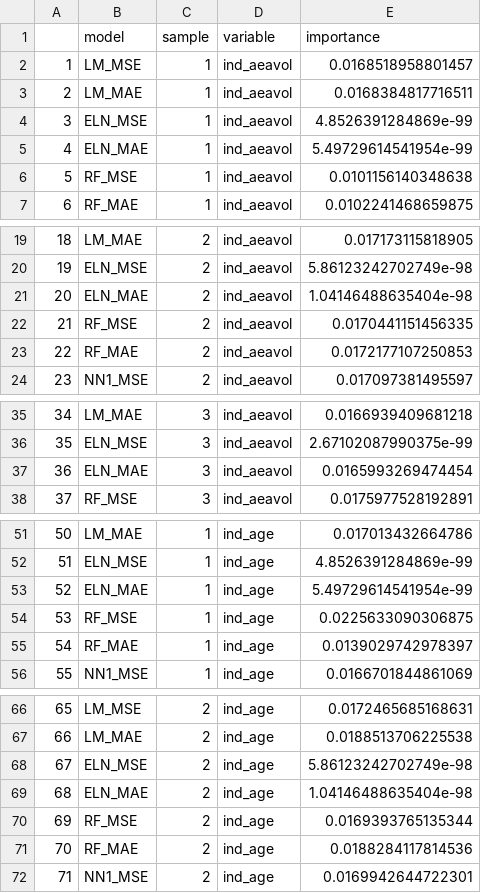
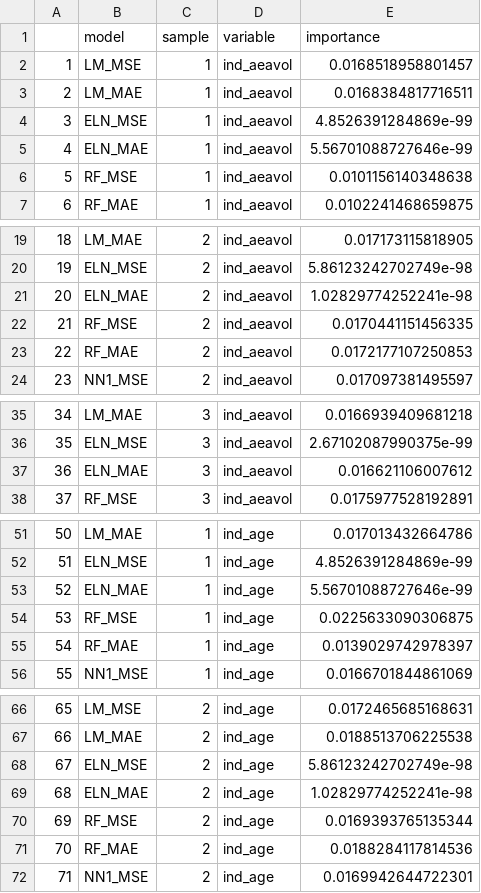
Before and after one commit to zeyuz35/Evaluation-of-Machine-Learning-in-Asset-Pricing, a CSV file: Results/empirical_train_valid_2/empirical_tidy_vi_ind.csv, drawn as a sheet; only a part is shown, gaps mark what is left out; the diff covers the shown part only.

```diff
--- a/Results/empirical_train_valid_2/empirical_tidy_vi_ind.csv
+++ b/Results/empirical_train_valid_2/empirical_tidy_vi_ind.csv
@@ -4,3 +4,3 @@
 "3","ELN_MSE",1,"ind_aeavol",4.8526391284869e-99
-"4","ELN_MAE",1,"ind_aeavol",5.49729614541954e-99
+"4","ELN_MAE",1,"ind_aeavol",5.56701088727646e-99
 "5","RF_MSE",1,"ind_aeavol",0.0101156140348638
@@ -20,3 +20,3 @@
 "19","ELN_MSE",2,"ind_aeavol",5.86123242702749e-98
-"20","ELN_MAE",2,"ind_aeavol",1.04146488635404e-98
+"20","ELN_MAE",2,"ind_aeavol",1.02829774252241e-98
 "21","RF_MSE",2,"ind_aeavol",0.0170441151456335
@@ -36,3 +36,3 @@
 "35","ELN_MSE",3,"ind_aeavol",2.67102087990375e-99
-"36","ELN_MAE",3,"ind_aeavol",0.0165993269474454
+"36","ELN_MAE",3,"ind_aeavol",0.016621106007612
 "37","RF_MSE",3,"ind_aeavol",0.0175977528192891
@@ -52,3 +52,3 @@
 "51","ELN_MSE",1,"ind_age",4.8526391284869e-99
-"52","ELN_MAE",1,"ind_age",5.49729614541954e-99
+"52","ELN_MAE",1,"ind_age",5.56701088727646e-99
 "53","RF_MSE",1,"ind_age",0.0225633090306875
@@ -68,3 +68,3 @@
 "67","ELN_MSE",2,"ind_age",5.86123242702749e-98
-"68","ELN_MAE",2,"ind_age",1.04146488635404e-98
+"68","ELN_MAE",2,"ind_age",1.02829774252241e-98
 "69","RF_MSE",2,"ind_age",0.0169393765135344
```
Also changed, not shown: 177 edited cells elsewhere in this file, Results/empirical/empirical_tidy_vi.csv, Results/empirical/empirical_tidy_vi_ind.csv, 26 other files.
